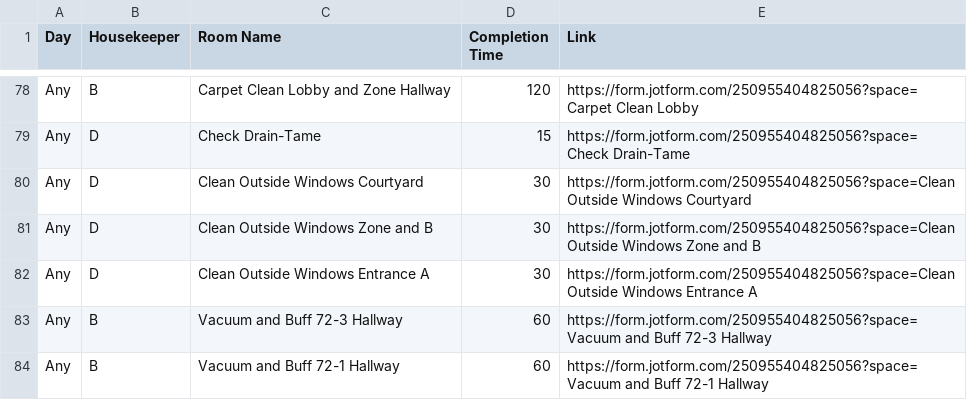
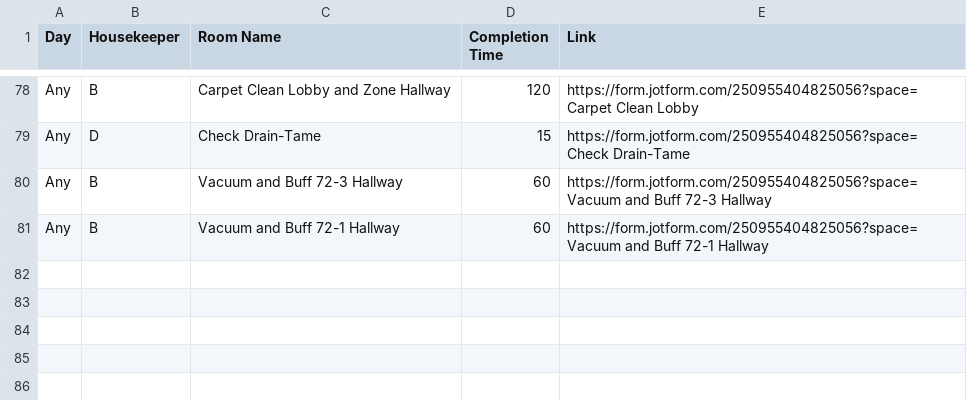
Before and after one commit to nothinghysterical/repository, a CSV file: schedules/Colerain-Week4.csv, drawn as a sheet; only a part is shown, gaps mark what is left out; the diff names each change by its address in the sheet, - before the commit and + after, or states it on an @@ line.

Commit message:
Update Colerain-Week4.csv

```diff
--- a/schedules/Colerain-Week4.csv
+++ b/schedules/Colerain-Week4.csv
-row 80: Any | D | Clean Outside Windows Courtyard | 30 | https://form.jotform.com/250955404825056?space=Clean Outside Windows Courtyard
-row 81: Any | D | Clean Outside Windows Zone and B | 30 | https://form.jotform.com/250955404825056?space=Clean Outside Windows Zone and B
-row 82: Any | D | Clean Outside Windows Entrance A | 30 | https://form.jotform.com/250955404825056?space=Clean Outside Windows Entrance A
```
